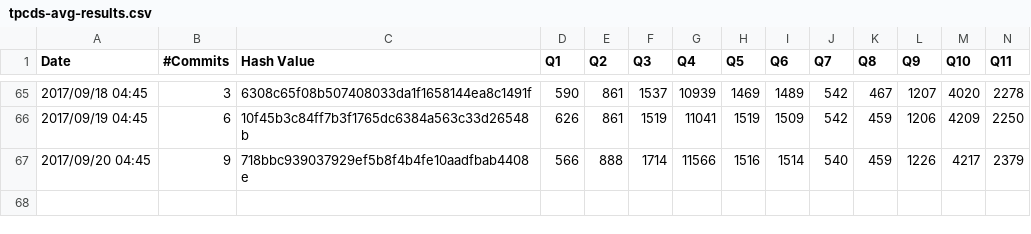
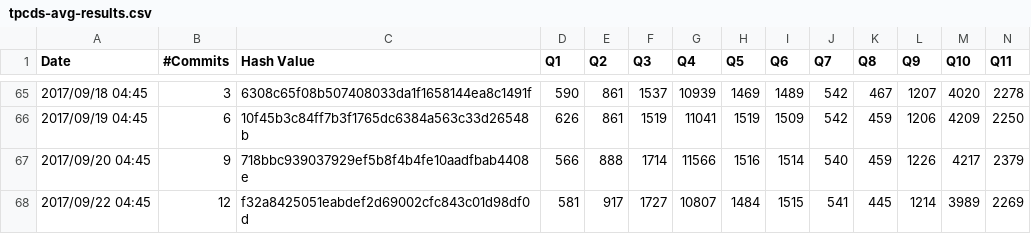
Before and after one commit to maropu/spark-tpcds-datagen, a CSV file: reports/tpcds-avg-results.csv, drawn as a sheet; only a part is shown, gaps mark what is left out; rows hold the shown columns only; the diff names each change by its address in the sheet, - before the commit and + after, or states it on an @@ line.

Commit message:
[AUTOMATICALLY GENERATED] Update TPCDS reports in 2017/09/22 04:45

```diff
--- a/reports/tpcds-avg-results.csv
+++ b/reports/tpcds-avg-results.csv
+row 68: 2017/09/22 04:45 | 12 | f32a8425051eabdef2d69002cfc843c01d98df0d | 581 | 917 | 1727 | 10807 | 1484 | 1515 | 541 | 445 | 1214 | 3989 | 2269
```
